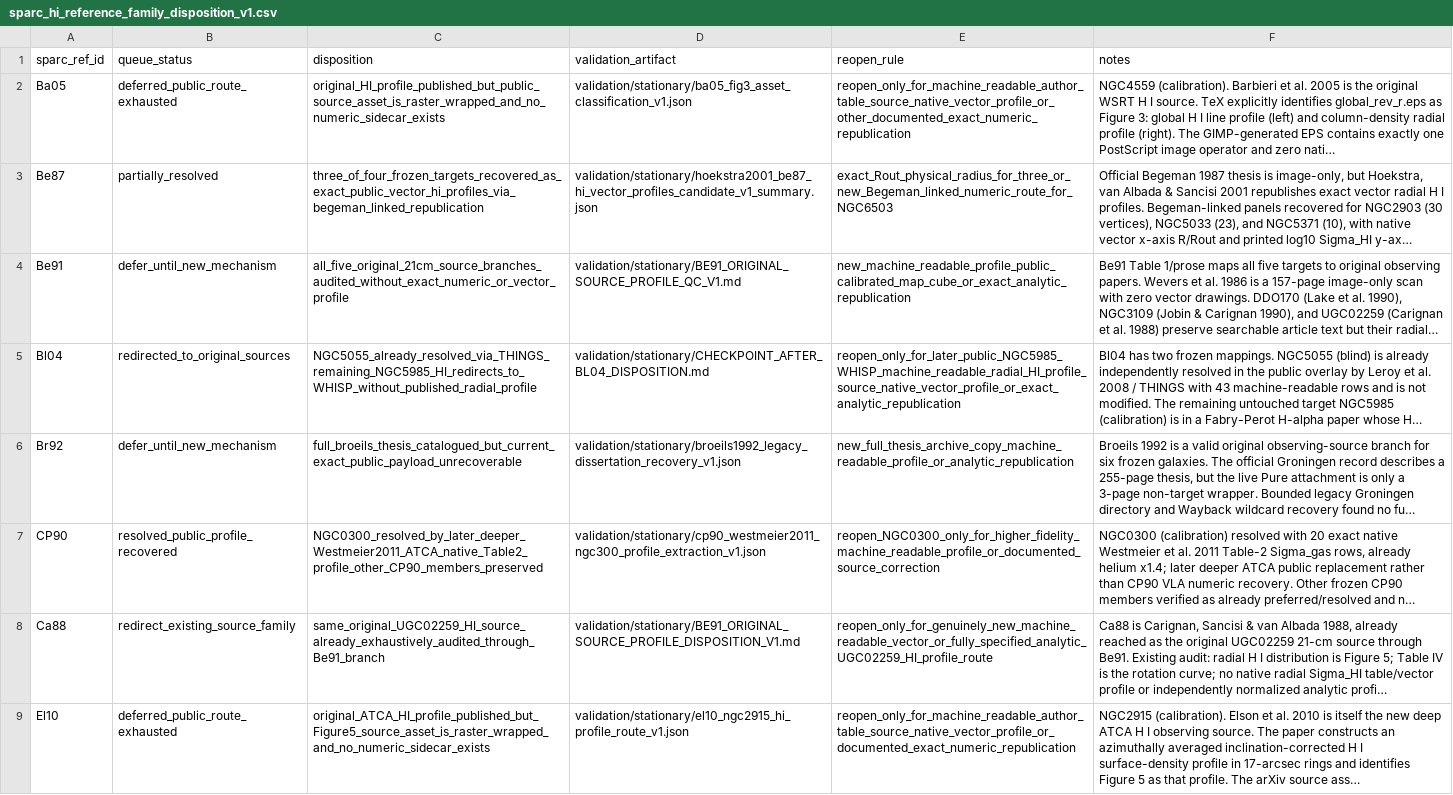
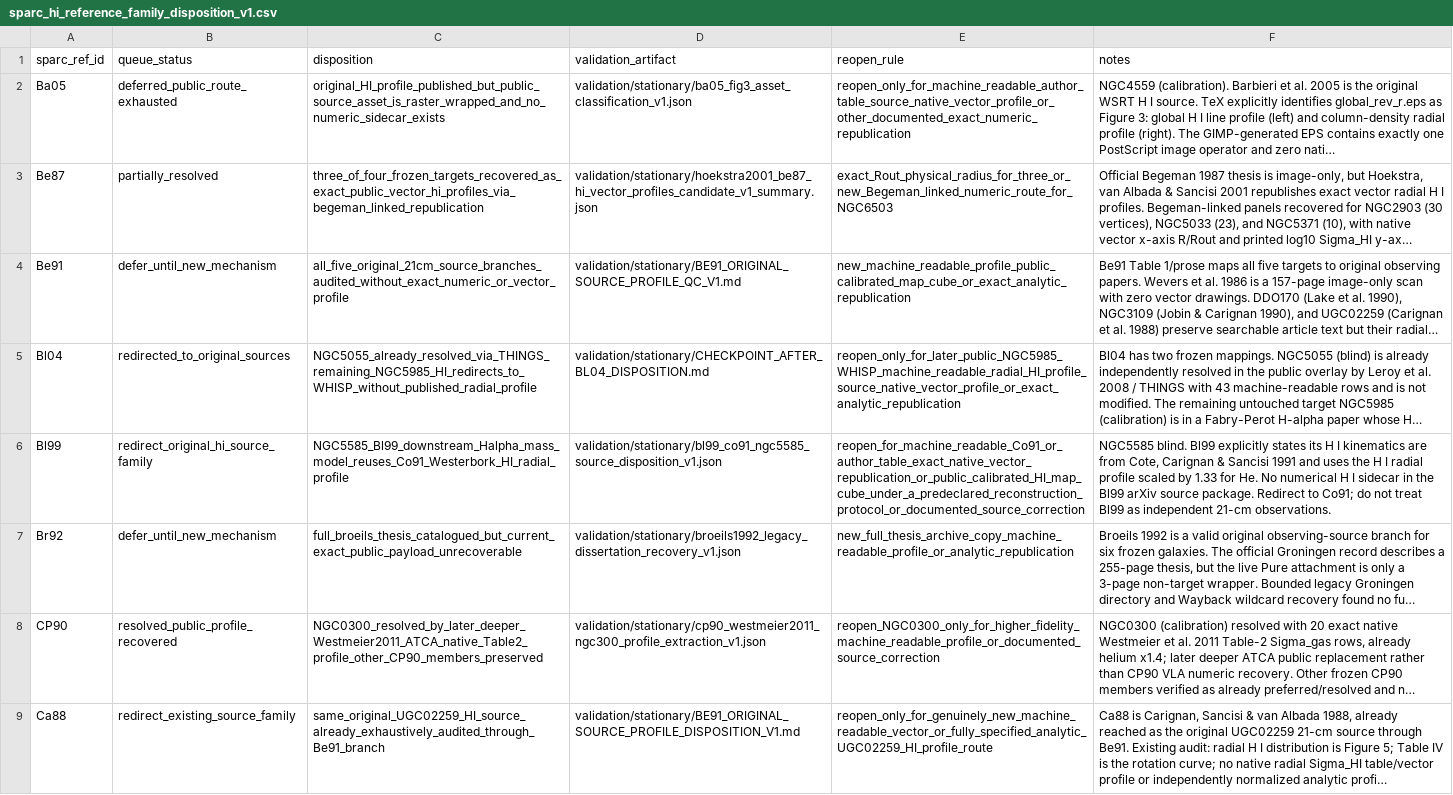
Before and after one commit to mjiresearch/persistent-geometric-states-paper1, a CSV file: data/stationary/source_reconstruction/sparc_hi_reference_family_disposition_v1.csv, drawn as a sheet; only a part is shown; the shorter side is filled out with more unchanged rows; long unchanged cells end in …; the diff covers the shown part only; the diff names each change by its address in the sheet, - before the commit and + after, or states it on an @@ line.

```diff
--- a/data/stationary/source_reconstruction/sparc_hi_reference_family_disposition_v1.csv
+++ b/data/stationary/source_reconstruction/sparc_hi_reference_family_disposition_v1.csv
+row 6: Bl99 | redirect_original_hi_source_family | NGC5585_Bl99_downstream_Halpha_mass_model_reuses_Co91_Westerbork_HI_radial_profile | validation/stationary/bl99_co91_ngc5585_source_disposition_v1.json | reopen_for_machine_readable_Co91_or_author_table_exact_native_vector_republication_or_public_calibrated_HI_map_cube_under_a_predeclared_reconstruction_protocol_or_documented_source_correction | NGC5585 blind. Bl99 explicitly states its H I kinematics are from Cote, Carignan & Sancisi 1991 and uses the H I radial profile scaled by 1.33 for He. No numerical H I sidecar in the Bl99 arXiv source package. Redirect to Co91; do not treat Bl99 as independent 21-cm observations.
```
Also changed, not shown: 1 added row elsewhere in this file, data/stationary/source_reconstruction/sparc_hi_reference_family_priority_v1.csv, 4 other files.
